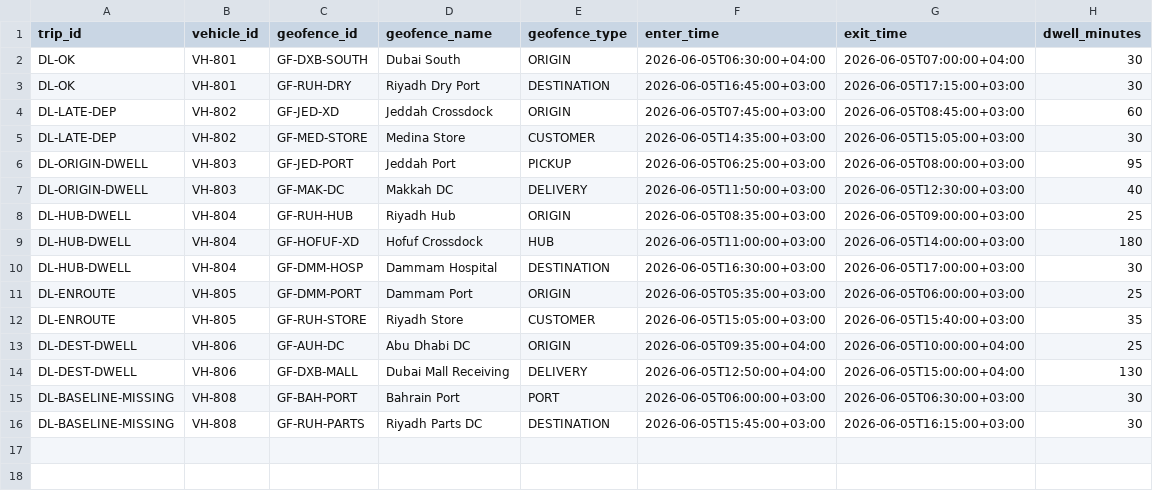
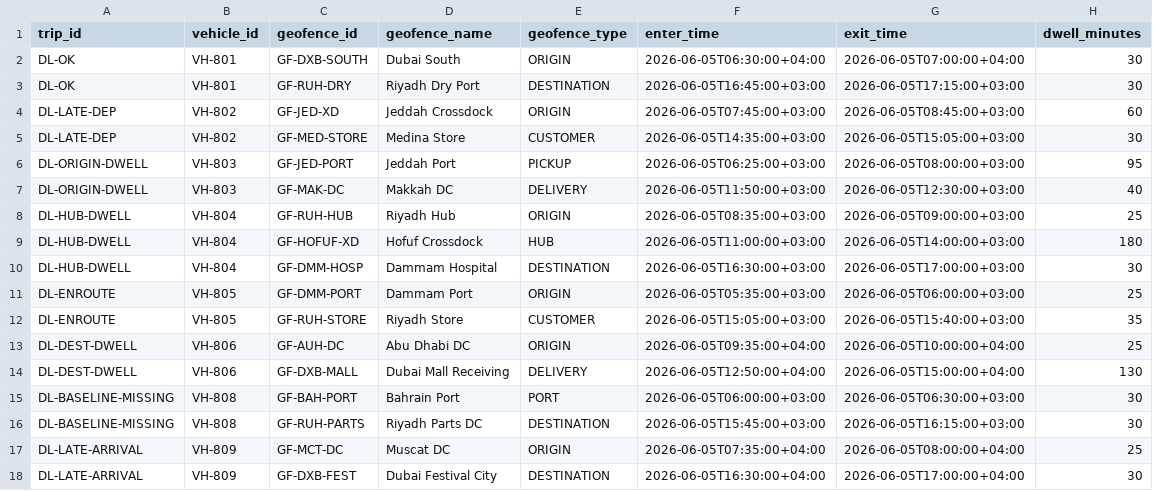
Before and after one commit to 89nisham/transport-control-tower-lab, a CSV file: delay_lens/demo_data/visit_events.csv, drawn as a sheet.

Commit message:
Complete DelayLens product specification

```diff
--- a/delay_lens/demo_data/visit_events.csv
+++ b/delay_lens/demo_data/visit_events.csv
@@ -16 +16,3 @@ DL-BASELINE-MISSING,VH-808,GF-BAH-PORT,Bahrain Port,PORT,2026-06-05T06:00:00+03:
 DL-BASELINE-MISSING,VH-808,GF-RUH-PARTS,Riyadh Parts DC,DESTINATION,2026-06-05T15:45:00+03:00,2026-06-05T16:15:00+03:00,30
+DL-LATE-ARRIVAL,VH-809,GF-MCT-DC,Muscat DC,ORIGIN,2026-06-05T07:35:00+04:00,2026-06-05T08:00:00+04:00,25
+DL-LATE-ARRIVAL,VH-809,GF-DXB-FEST,Dubai Festival City,DESTINATION,2026-06-05T16:30:00+04:00,2026-06-05T17:00:00+04:00,30
```
Also changed, not shown: delay_lens/demo_data/lane_baselines.csv, delay_lens/demo_data/trips.csv, 7 other files.
